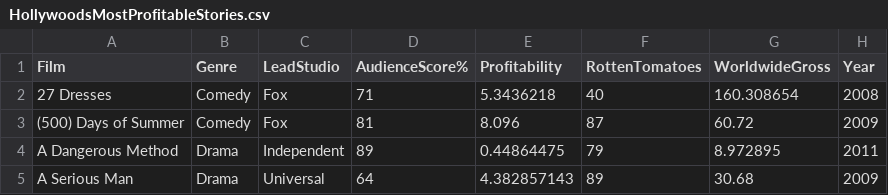
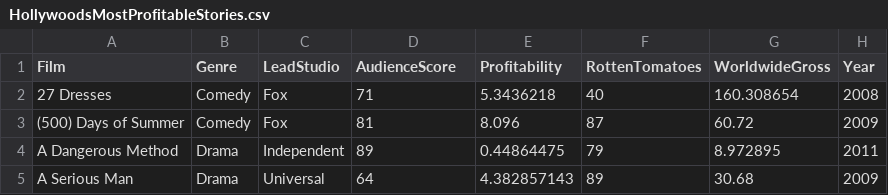
Before and after one commit to laurensampson/visualization-miniproject3, a CSV file: HollywoodsMostProfitableStories.csv, drawn as a sheet; only a part is shown.

```diff
--- a/HollywoodsMostProfitableStories.csv
+++ b/HollywoodsMostProfitableStories.csv
@@ -1,2 +1,2 @@
-Film,Genre,LeadStudio,AudienceScore%,Profitability,RottenTomatoes,WorldwideGross,Year
+Film,Genre,LeadStudio,AudienceScore,Profitability,RottenTomatoes,WorldwideGross,Year
 27 Dresses,Comedy,Fox,71,5.3436218,40,160.308654,2008
```
Also changed, not shown: 4 other files.
